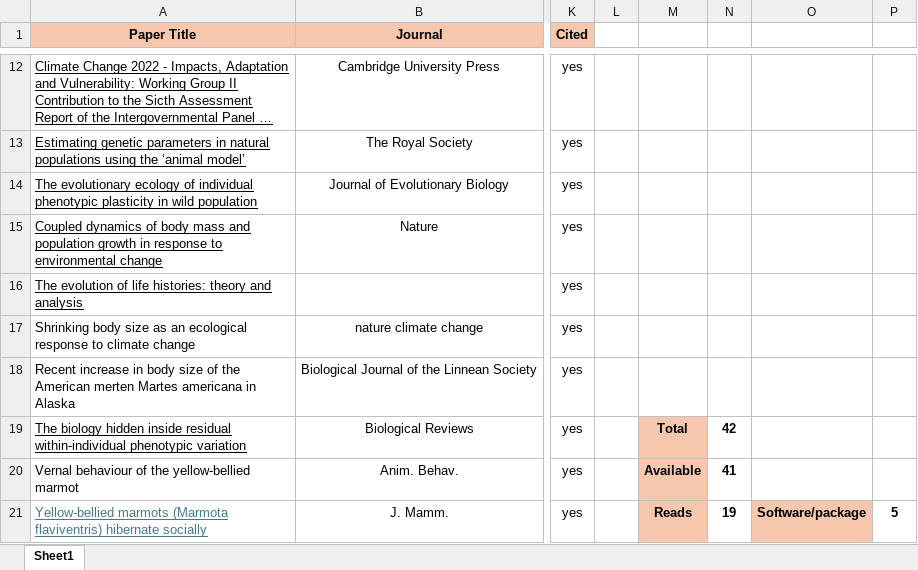
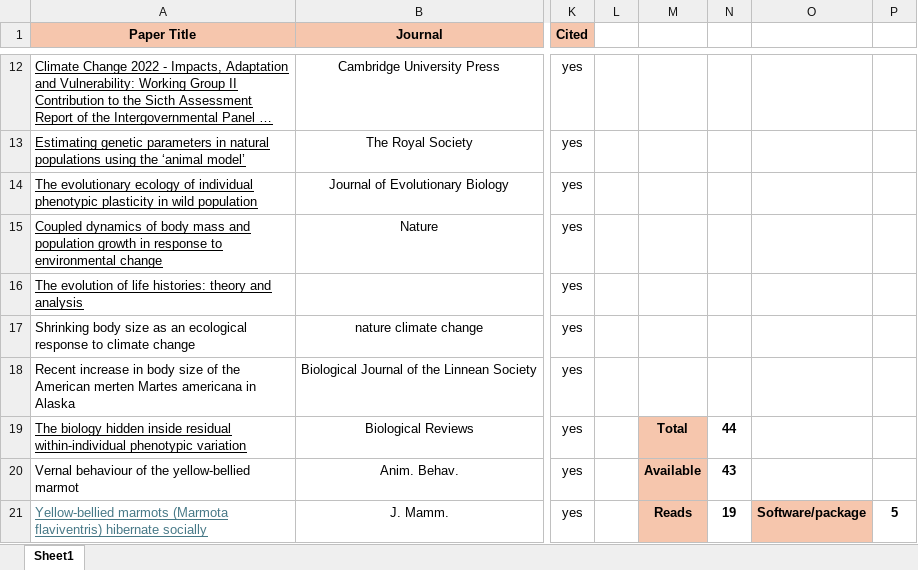
Before and after one commit to augustinbirot/research_proposal, an Excel workbook: research_proposal_biblio.xlsx, sheet Sheet1, drawn as a sheet; only a part is shown, gaps mark what is left out; long unchanged cells end in …; values as stored, in another font and other column widths than the file's, no borders; the diff covers the shown part only; the diff names each change by its address in the sheet, - before the commit and + after, or states it on an @@ line.

```diff
--- a/research_proposal_biblio.xlsx (sheet Sheet1)
+++ b/research_proposal_biblio.xlsx (sheet Sheet1)
-N19: 42
+N19: 44
-N20: 41
+N20: 43
```
Also changed, not shown: 2 added rows and 3 edited cells elsewhere in this sheet, 3 other files.
